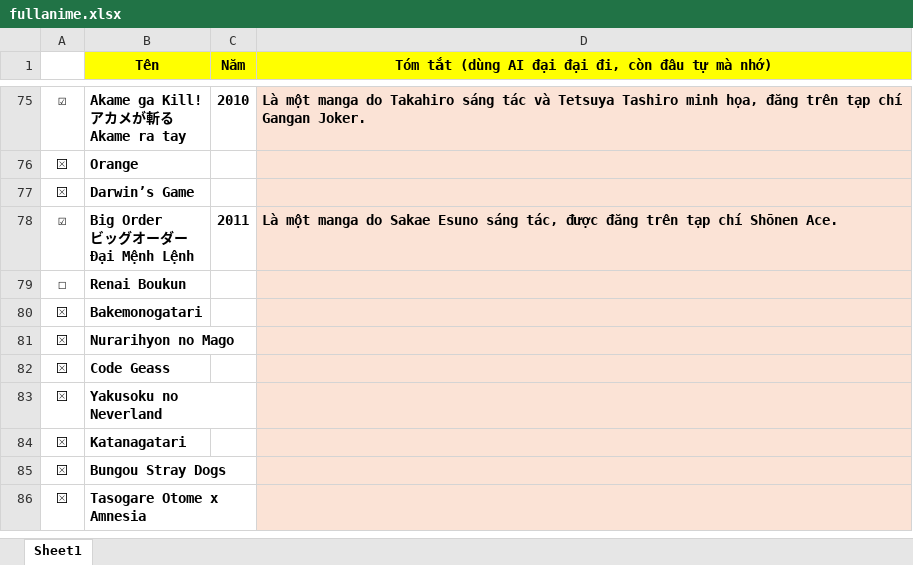
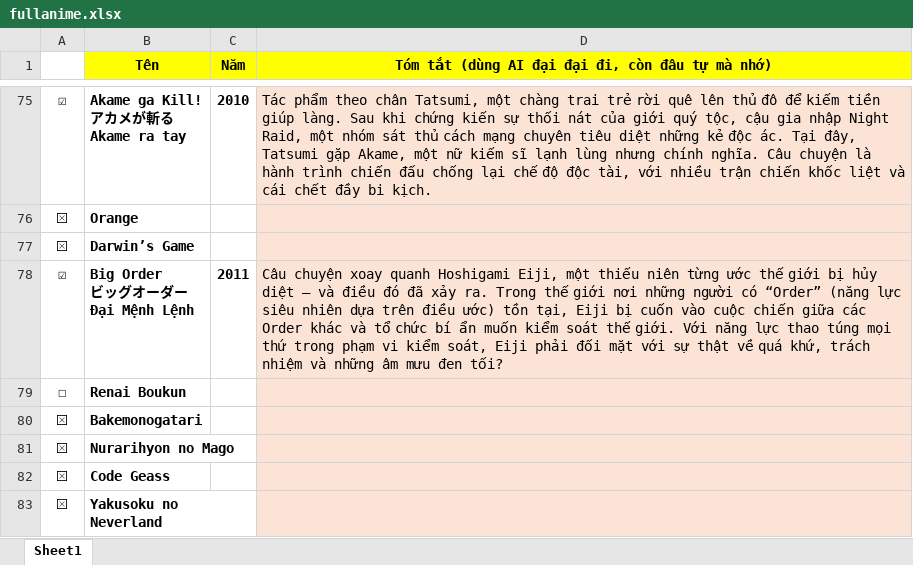
Before and after one commit to VanHoang110802/linh_tinh, an Excel workbook: fullanime.xlsx, sheet Sheet1, drawn as a sheet; only a part is shown, gaps mark what is left out; the shorter side is filled out with more unchanged rows; values as stored, in another font and other column widths than the file's, no borders; charts and pictures and conditional formats not drawn; the diff covers the shown part only; the diff names each change by its address in the sheet, - before the commit and + after, or states it on an @@ line.

```diff
--- a/fullanime.xlsx (sheet Sheet1)
+++ b/fullanime.xlsx (sheet Sheet1)
-D75 bold: on
+D75 bold: off
-D75: Là một manga do Takahiro sáng tác và Tetsuya Tashiro minh họa, đăng trên tạp chí Gangan Joker.
+D75: Tác phẩm theo chân Tatsumi, một chàng trai trẻ rời quê lên thủ đô để kiếm tiền giúp làng. Sau khi chứng kiến sự thối nát của giới quý tộc, cậu gia nhập Night Raid, một nhóm sát thủ cách mạng chuyên tiêu diệt những kẻ độc ác. Tại đây, Tatsumi gặp Akame, một nữ kiếm sĩ lạnh lùng nhưng chính nghĩa. Câu chuyện là hành trình chiến đấu chống lại chế độ độc tài, với nhiều trận chiến khốc liệt và cái chết đầy bi kịch.
-D78: Là một manga do Sakae Esuno sáng tác, được đăng trên tạp chí Shōnen Ace.
+D78: Câu chuyện xoay quanh Hoshigami Eiji, một thiếu niên từng ước thế giới bị hủy diệt — và điều đó đã xảy ra. Trong thế giới nơi những người có “Order” (năng lực siêu nhiên dựa trên điều ước) tồn tại, Eiji bị cuốn vào cuộc chiến giữa các Order khác và tổ chức bí ẩn muốn kiểm soát thế giới. Với năng lực thao túng mọi thứ trong phạm vi kiểm soát, Eiji phải đối mặt với sự thật về quá khứ, trách nhiệm và những âm mưu đen tối?
-D78 bold: on
+D78 bold: off
```
Also changed, not shown: 26 edited cells and cell formats elsewhere in this sheet.
